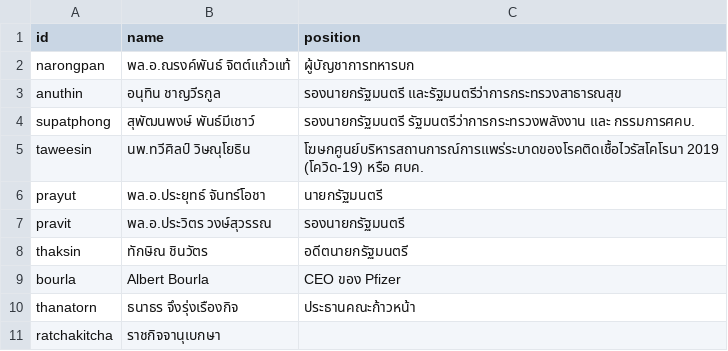
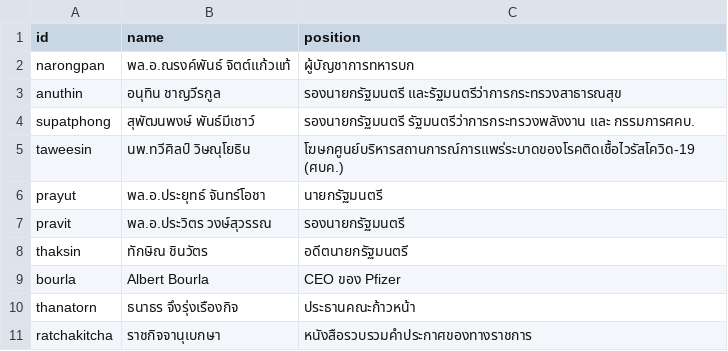
Before and after one commit to Th1nkK1D/ordinaryunfold, a CSV file: src/routes/th-covid-speech/_data/speakers.csv, drawn as a sheet.

Commit message:
Update speakers

```diff
--- a/src/routes/th-covid-speech/_data/speakers.csv
+++ b/src/routes/th-covid-speech/_data/speakers.csv
@@ -4,3 +4,3 @@ anuthin,อนุทิน ชาญวีรกูล,รองนายกร
 supatphong,สุพัฒนพงษ์ พันธ์มีเชาว์,รองนายกรัฐมนตรี รัฐมนตรีว่าการกระทรวงพลังงาน และ กรรมการศคบ.
-taweesin,นพ.ทวีศิลป์ วิษณุโยธิน,โฆษกศูนย์บริหารสถานการณ์การแพร่ระบาดของโรคติดเชื้อไวรัสโคโรนา 2019 (โควิด-19) หรือ ศบค.
+taweesin,นพ.ทวีศิลป์ วิษณุโยธิน,โฆษกศูนย์บริหารสถานการณ์การแพร่ระบาดของโรคติดเชื้อไวรัสโควิด-19 (ศบค.)
 prayut,พล.อ.ประยุทธ์ จันทร์โอชา,นายกรัฐมนตรี
@@ -10,2 +10,2 @@ bourla,Albert Bourla,CEO ของ Pfizer
 thanatorn,ธนาธร จึงรุ่งเรืองกิจ,ประธานคณะก้าวหน้า
-ratchakitcha,ราชกิจจานุเบกษา,
+ratchakitcha,ราชกิจจานุเบกษา,หนังสือรวบรวมคำประกาศของทางราชการ
```
